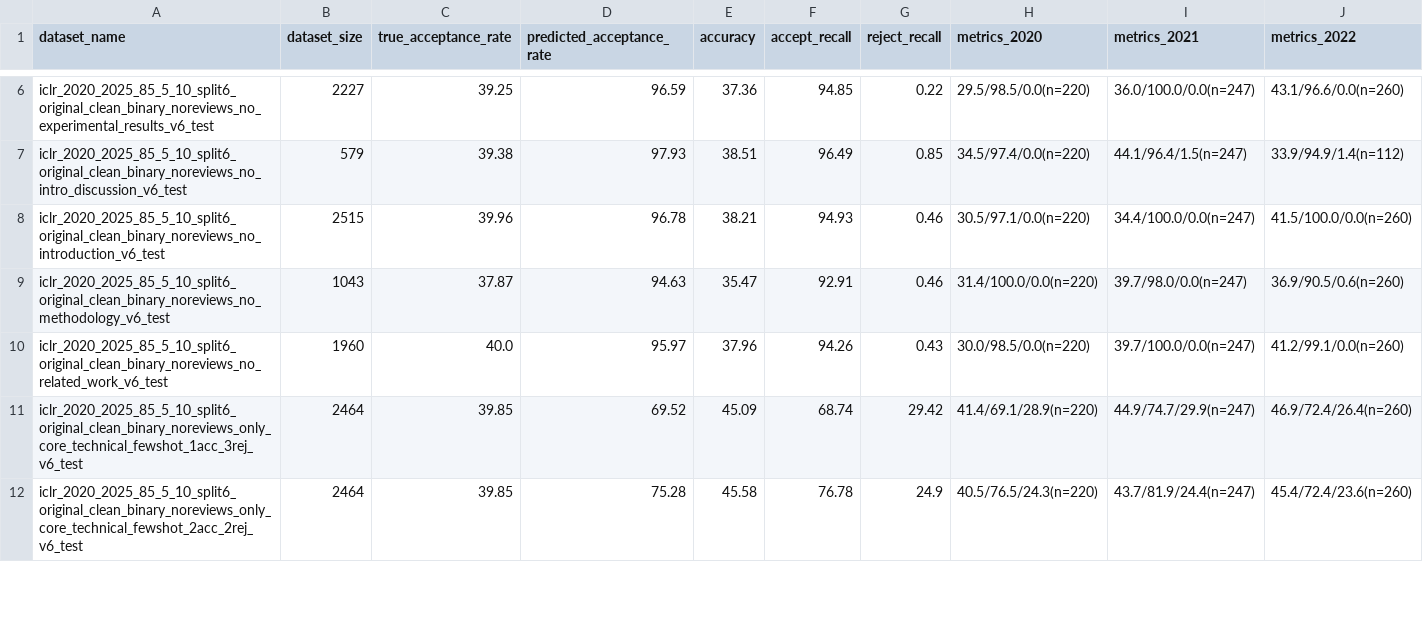
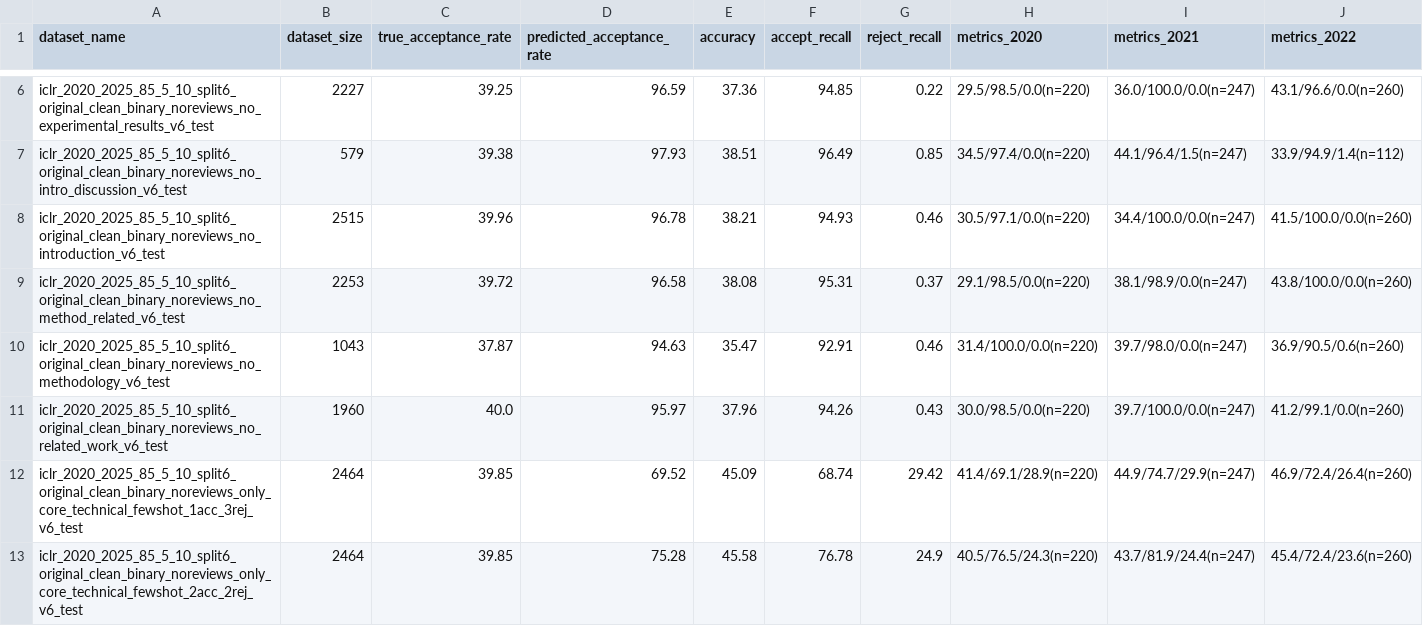
Before and after one commit to SachinKonan/LLaMA-Factory-AutoReviewer, a CSV file: ablations/results/analysis_summary.csv, drawn as a sheet; only a part is shown, gaps mark what is left out; rows hold the shown columns only; the diff names each change by its address in the sheet, - before the commit and + after, or states it on an @@ line.

Commit message:
updated ablations

```diff
--- a/ablations/results/analysis_summary.csv
+++ b/ablations/results/analysis_summary.csv
+row 9: iclr_2020_2025_85_5_10_split6_original_clean_binary_noreviews_no_method_related_v6_test | 2253 | 39.72 | 96.58 | 38.08 | 95.31 | 0.37 | 29.1/98.5/0.0(n=220) | 38.1/98.9/0.0(n=247) | 43.8/100.0/0.0(n=260)
```
Also changed, not shown: 3 other files.
